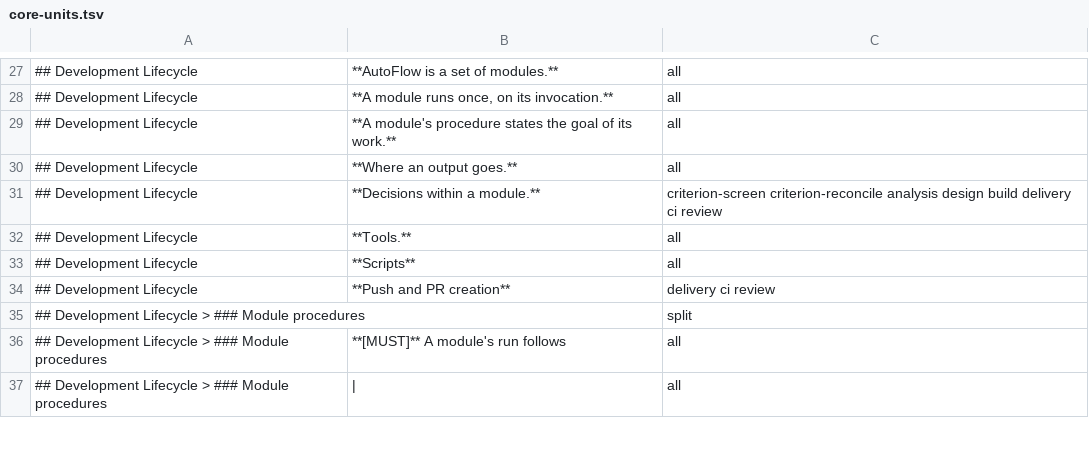
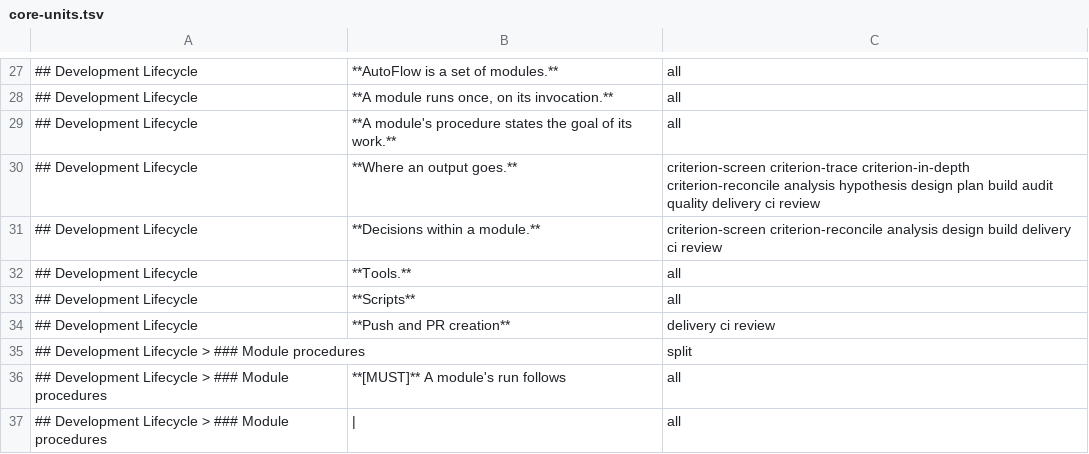
Before and after one commit to Munsik-Park/autoflow, a TSV file: scripts/skills/core-units.tsv, drawn as a sheet; only a part is shown, gaps mark what is left out.

Commit message:
fix(#523): the instructions reach the AI doing the work and change what goes beyond the output directory; the contracts name contract.sh as their format (review round 1, operator dispositions 2026-10-29)
- docs/core.md > Where an output goes: the files in the output directory keep the
  contract's names and forms under any instruction, and check-out checks that form;
  what the procedure does beyond that directory is the default the instructions
  change; the AI that does the work, session or spawn, receives the instructions.
- scripts/skills/core-units.tsv: the paragraph is left out of criteria-apply's body.
- ADR-0040 Context, D5, Consequences, the ADR index, docs/autoflow-guide.md and
  contract.sh's comments say the same.
- The 14 contracts this issue revised name scripts/contracts/contract.sh's header
  as their format, not the record's section 5.
- Carriers regenerated (scripts/skills/gen-skill-bodies.sh).

```diff
--- a/scripts/skills/core-units.tsv
+++ b/scripts/skills/core-units.tsv
@@ -29,3 +29,3 @@
 ## Development Lifecycle	**A module's procedure states the goal of its work.**	all
-## Development Lifecycle	**Where an output goes.**	all
+## Development Lifecycle	**Where an output goes.**	criterion-screen criterion-trace criterion-in-depth criterion-reconcile analysis hypothesis design plan build audit quality delivery ci review
 ## Development Lifecycle	**Decisions within a module.**	criterion-screen criterion-reconcile analysis design build delivery ci review
```
Also changed, not shown: 34 other files.
